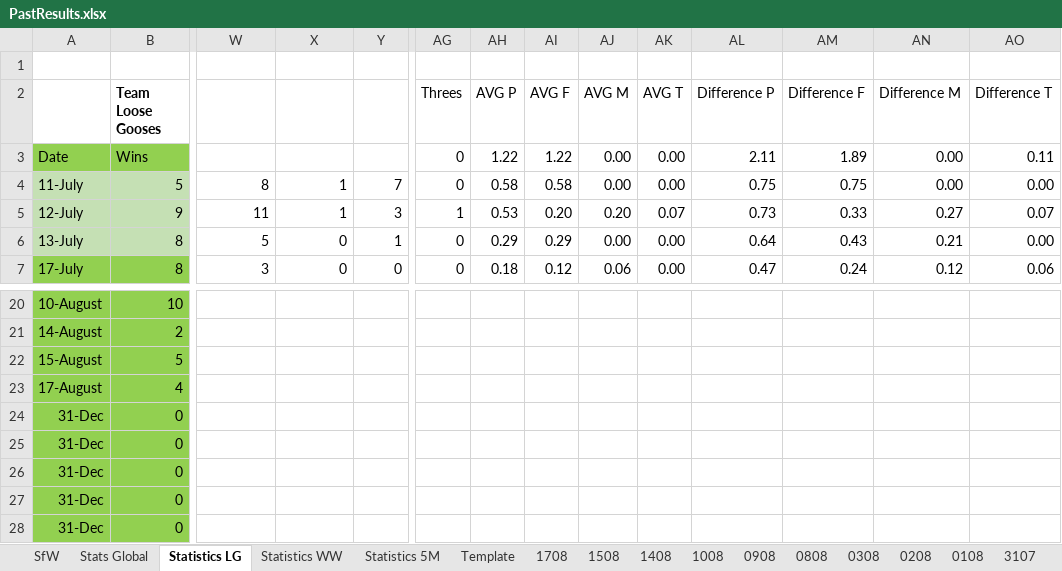
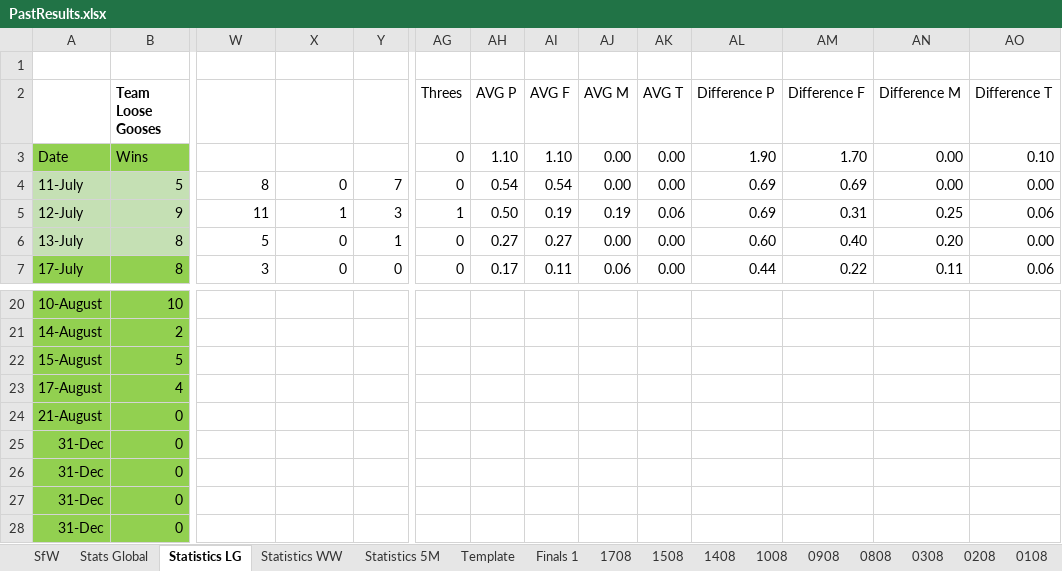
Before and after one commit to KingGoose20/LTBOS3, an Excel workbook: Other Files/PastResults.xlsx, sheet Statistics LG, drawn as a sheet; only a part is shown, gaps mark what is left out; values as stored, in another font and other column widths than the file's, no borders; conditional formats and table styles not drawn; the diff covers the shown part only; the diff names each change by its address in the sheet, - before the commit and + after, or states it on an @@ line.

```diff
--- a/Other Files/PastResults.xlsx (sheet Statistics LG)
+++ b/Other Files/PastResults.xlsx (sheet Statistics LG)
+sheet tab: Finals 1
-AH3 (AVG P): 1.22
+AH3 (AVG P): 1.10
-AI3 (AVG F): 1.22
+AI3 (AVG F): 1.10
-AL3 (Difference P): 2.11
+AL3 (Difference P): 1.90
-AM3 (Difference F): 1.89
+AM3 (Difference F): 1.70
-AO3 (Difference T): 0.11
+AO3 (Difference T): 0.10
-X4: 1
+X4: 0
-AH4 (AVG P): 0.58
+AH4 (AVG P): 0.54
-AI4 (AVG F): 0.58
+AI4 (AVG F): 0.54
-AL4 (Difference P): 0.75
+AL4 (Difference P): 0.69
-AM4 (Difference F): 0.75
+AM4 (Difference F): 0.69
-AH5 (AVG P): 0.53
+AH5 (AVG P): 0.50
-AI5 (AVG F): 0.20
+AI5 (AVG F): 0.19
-AJ5 (AVG M): 0.20
+AJ5 (AVG M): 0.19
-AK5 (AVG T): 0.07
+AK5 (AVG T): 0.06
-AL5 (Difference P): 0.73
+AL5 (Difference P): 0.69
-AM5 (Difference F): 0.33
+AM5 (Difference F): 0.31
-AN5 (Difference M): 0.27
+AN5 (Difference M): 0.25
-AO5 (Difference T): 0.07
+AO5 (Difference T): 0.06
-AH6 (AVG P): 0.29
+AH6 (AVG P): 0.27
-AI6 (AVG F): 0.29
+AI6 (AVG F): 0.27
-AL6 (Difference P): 0.64
+AL6 (Difference P): 0.60
-AM6 (Difference F): 0.43
+AM6 (Difference F): 0.40
-AN6 (Difference M): 0.21
+AN6 (Difference M): 0.20
-AH7 (AVG P): 0.18
+AH7 (AVG P): 0.17
-AI7 (AVG F): 0.12
+AI7 (AVG F): 0.11
-AL7 (Difference P): 0.47
+AL7 (Difference P): 0.44
-AM7 (Difference F): 0.24
+AM7 (Difference F): 0.22
-AN7 (Difference M): 0.12
+AN7 (Difference M): 0.11
-A24: 31-Dec
+A24: 21-August
```
Also changed, not shown: 35 edited cells elsewhere in this sheet, sheet Stats Global, sheet SfW, sheet Statistics 5M, sheet Statistics WW, formulas that keep their value, charts or pictures, 2 other files.
